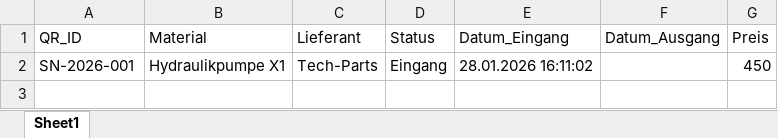
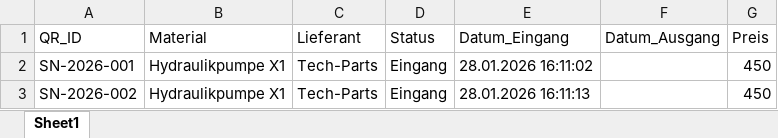
Before and after one commit to eh-des/mein-lager, an Excel workbook: Lagerbestand.xlsx, sheet Sheet1, drawn as a sheet; values as stored, in another font and other column widths than the file's, no borders; the diff names each change by its address in the sheet, - before the commit and + after, or states it on an @@ line.

Commit message:
Lager-Update 16:11:13

```diff
--- a/Lagerbestand.xlsx (sheet Sheet1)
+++ b/Lagerbestand.xlsx (sheet Sheet1)
+row 3: SN-2026-002 | Hydraulikpumpe X1 | Tech-Parts | Eingang | 28.01.2026 16:11:13 |  | 450
```
